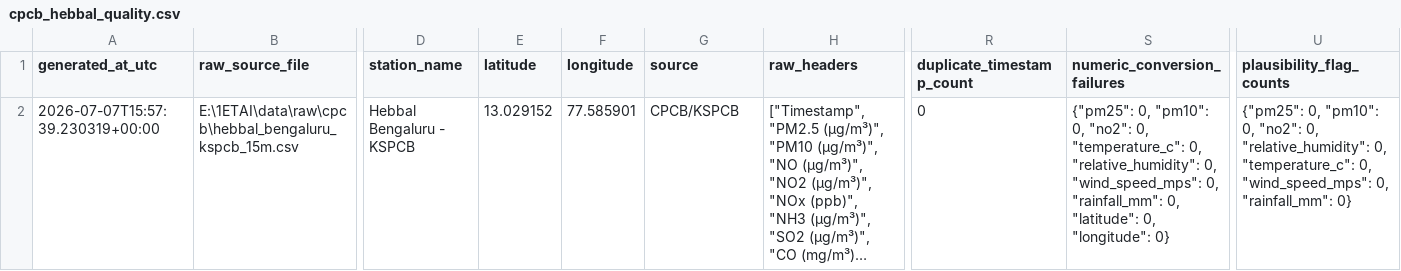
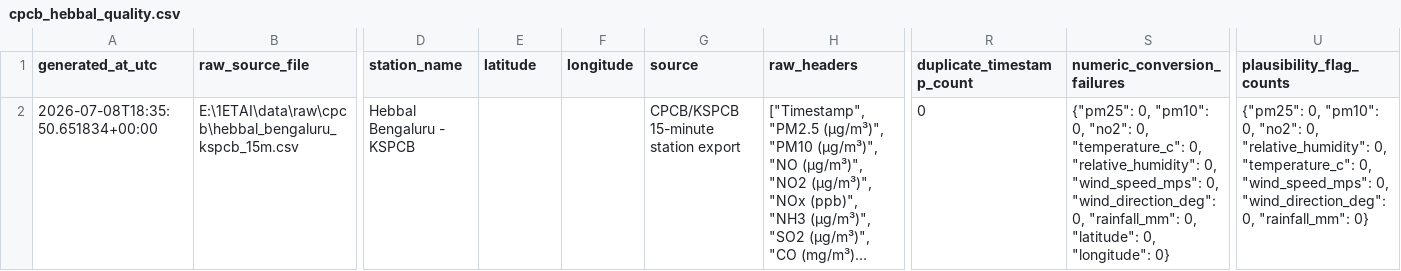
Before and after one commit to tannnmayy/et-ai, a CSV file: data/processed/real/cpcb_hebbal/cpcb_hebbal_quality.csv, drawn as a sheet; only a part is shown, gaps mark what is left out; long unchanged cells end in …; the diff names each change by its address in the sheet, - before the commit and + after, or states it on an @@ line.

```diff
--- a/data/processed/real/cpcb_hebbal/cpcb_hebbal_quality.csv
+++ b/data/processed/real/cpcb_hebbal/cpcb_hebbal_quality.csv
-A2 (generated_at_utc): 2026-07-07T15:57:39.230319+00:00
+A2 (generated_at_utc): 2026-07-08T18:35:50.651834+00:00
-E2 (latitude): 13.029152
+E2 (latitude): (empty)
-F2 (longitude): 77.585901
+F2 (longitude): (empty)
-G2 (source): CPCB/KSPCB
+G2 (source): CPCB/KSPCB 15-minute station export
-S2 (numeric_conversion_failures): …"wind_speed_mps": 0, "rainfall_mm": 0,…
+S2 (numeric_conversion_failures): …"wind_speed_mps": 0, "wind_direction_deg": 0, "rainfall_mm": 0,…
-U2 (plausibility_flag_counts): …"wind_speed_mps": 0, "rainfall_mm": 0}
+U2 (plausibility_flag_counts): …"wind_speed_mps": 0, "wind_direction_deg": 0, "rainfall_mm": 0}
```
Also changed, not shown: data/processed/real/cpcb_bapujinagar/cpcb_bapujinagar_quality.csv, data/processed/real/cpcb_hombegowda/cpcb_hombegowda_quality.csv, 41 other files.
